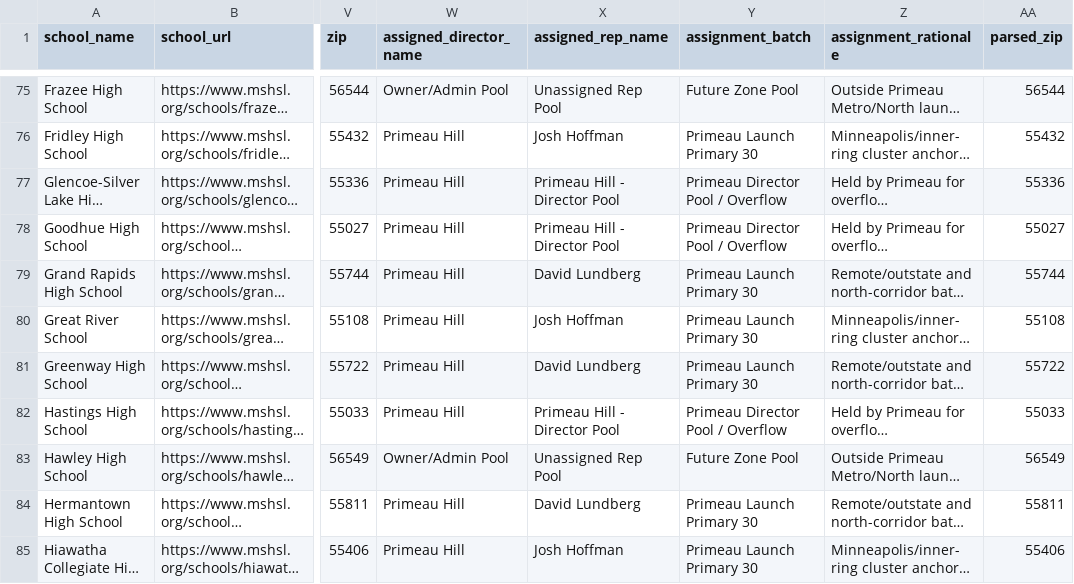
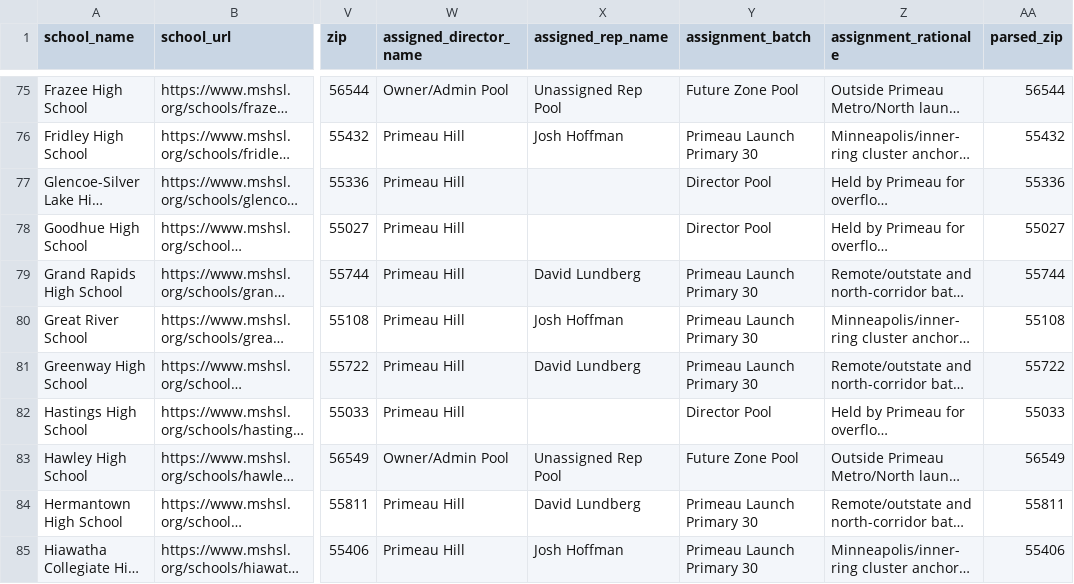
Before and after one commit to albii2/TUF-OPS, a CSV file: apps/web/src/assets/tuf_mn_leads_final.csv, drawn as a sheet; only a part is shown, gaps mark what is left out; long unchanged cells end in …; the diff covers the shown part only; the diff names each change by its address in the sheet, - before the commit and + after, or states it on an @@ line.

```diff
--- a/apps/web/src/assets/tuf_mn_leads_final.csv
+++ b/apps/web/src/assets/tuf_mn_leads_final.csv
-X77:X78 (assigned_rep_name): Primeau Hill - Director Pool
+X77:X78 (assigned_rep_name): (empty)
-Y77:Y78 (assignment_batch): Primeau Director Pool / Overflow
+Y77:Y78 (assignment_batch): Director Pool
-X82 (assigned_rep_name): Primeau Hill - Director Pool
+X82 (assigned_rep_name): (empty)
-Y82 (assignment_batch): Primeau Director Pool / Overflow
+Y82 (assignment_batch): Director Pool
```
Also changed, not shown: 84 edited cells elsewhere in this file, 4 other files.
